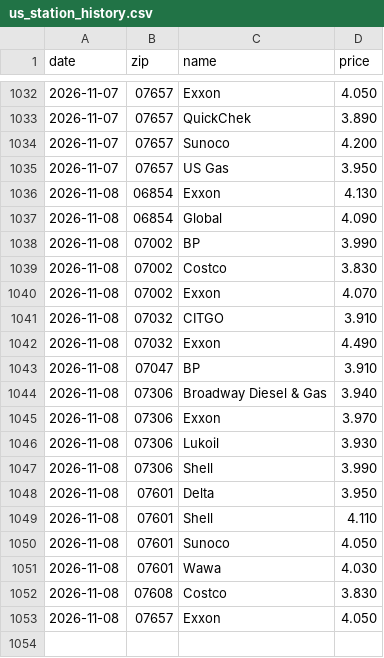
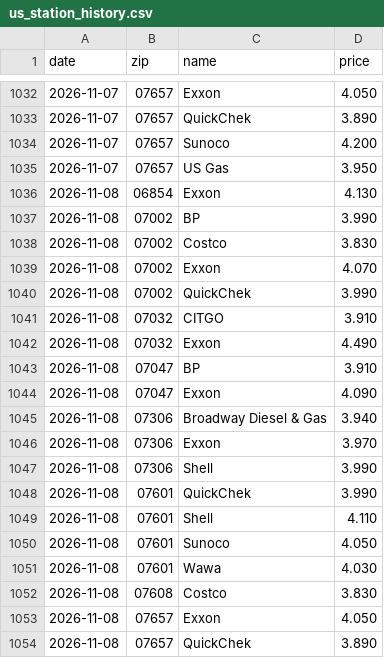
Before and after one commit to dreamerskymaster/costco_fuel_notifier, a CSV file: data/us_station_history.csv, drawn as a sheet; only a part is shown, gaps mark what is left out.

```diff
--- a/data/us_station_history.csv
+++ b/data/us_station_history.csv
@@ -1036,3 +1036,2 @@ date,zip,name,price
 2026-11-08,06854,Exxon,4.130
-2026-11-08,06854,Global,4.090
 2026-11-08,07002,BP,3.990
@@ -1040,2 +1039,3 @@ date,zip,name,price
 2026-11-08,07002,Exxon,4.070
+2026-11-08,07002,QuickChek,3.990
 2026-11-08,07032,CITGO,3.910
@@ -1043,7 +1043,7 @@ date,zip,name,price
 2026-11-08,07047,BP,3.910
+2026-11-08,07047,Exxon,4.090
 2026-11-08,07306,Broadway Diesel & Gas,3.940
 2026-11-08,07306,Exxon,3.970
-2026-11-08,07306,Lukoil,3.930
 2026-11-08,07306,Shell,3.990
-2026-11-08,07601,Delta,3.950
+2026-11-08,07601,QuickChek,3.990
 2026-11-08,07601,Shell,4.110
@@ -1053 +1053,2 @@ date,zip,name,price
 2026-11-08,07657,Exxon,4.050
+2026-11-08,07657,QuickChek,3.890
```
Also changed, not shown: 2 other files.
